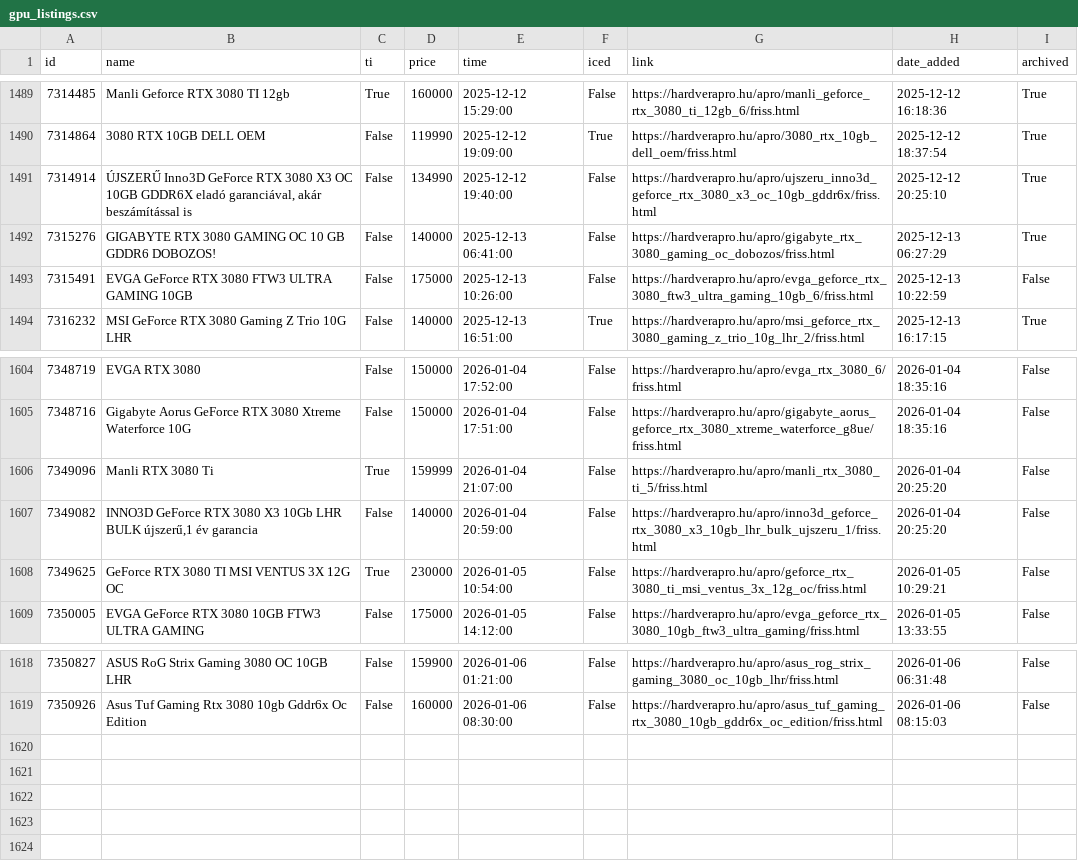
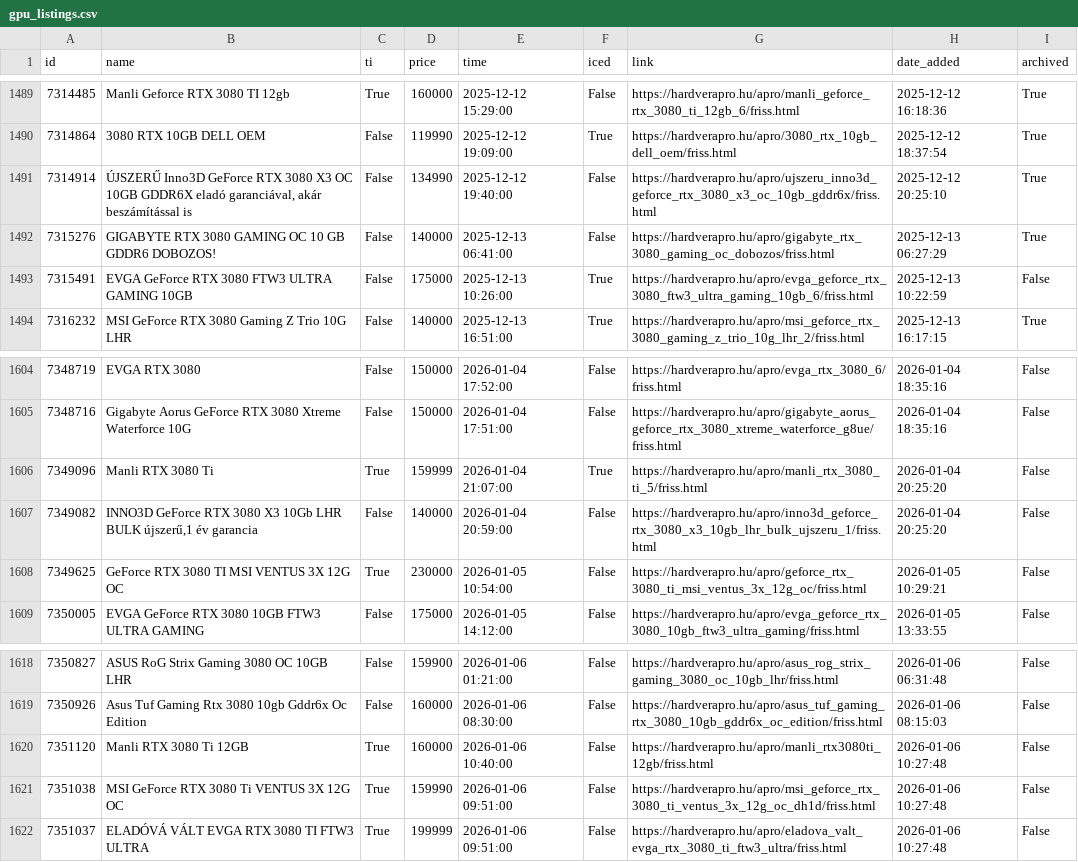
Before and after one commit to leviipope/scraping_hardverapro, a CSV file: gpu_listings.csv, drawn as a sheet; only a part is shown, gaps mark what is left out.

```diff
--- a/gpu_listings.csv
+++ b/gpu_listings.csv
@@ -1492,3 +1492,3 @@ id,name,ti,price,time,iced,link,date_added,archived
 7315276,GIGABYTE RTX 3080 GAMING OC 10 GB GDDR6 DOBOZOS!,False,140000,2025-12-13 06:41:00,False,https://hardverapro.hu/apro/gigabyte_rtx_3080_gaming_oc_dobozos/friss.html,2025-12-13 06:27:29,True
-7315491,EVGA GeForce RTX 3080 FTW3 ULTRA GAMING 10GB,False,175000,2025-12-13 10:26:00,False,https://hardverapro.hu/apro/evga_geforce_rtx_3080_ftw3_ultra_gaming_10gb_6/friss.html,2025-12-13 10:22:59,False
+7315491,EVGA GeForce RTX 3080 FTW3 ULTRA GAMING 10GB,False,175000,2025-12-13 10:26:00,True,https://hardverapro.hu/apro/evga_geforce_rtx_3080_ftw3_ultra_gaming_10gb_6/friss.html,2025-12-13 10:22:59,False
 7316232,MSI GeForce RTX 3080 Gaming Z Trio 10G LHR,False,140000,2025-12-13 16:51:00,True,https://hardverapro.hu/apro/msi_geforce_rtx_3080_gaming_z_trio_10g_lhr_2/friss.html,2025-12-13 16:17:15,True
@@ -1605,3 +1605,3 @@ id,name,ti,price,time,iced,link,date_added,archived
 7348716,Gigabyte Aorus GeForce RTX 3080 Xtreme Waterforce 10G,False,150000,2026-01-04 17:51:00,False,https://hardverapro.hu/apro/gigabyte_aorus_geforce_rtx_3080_xtreme_waterforce_g8ue/friss.html,2026-01-04 18:35:16,False
-7349096,Manli RTX 3080 Ti,True,159999,2026-01-04 21:07:00,False,https://hardverapro.hu/apro/manli_rtx_3080_ti_5/friss.html,2026-01-04 20:25:20,False
+7349096,Manli RTX 3080 Ti,True,159999,2026-01-04 21:07:00,True,https://hardverapro.hu/apro/manli_rtx_3080_ti_5/friss.html,2026-01-04 20:25:20,False
 7349082,"INNO3D GeForce RTX 3080 X3 10Gb LHR BULK újszerű,1 év garancia",False,140000,2026-01-04 20:59:00,False,https://hardverapro.hu/apro/inno3d_geforce_rtx_3080_x3_10gb_lhr_bulk_ujszeru_1/friss.html,2026-01-04 20:25:20,False
@@ -1619 +1619,4 @@ id,name,ti,price,time,iced,link,date_added,archived
 7350926,Asus Tuf Gaming Rtx 3080 10gb Gddr6x Oc Edition,False,160000,2026-01-06 08:30:00,False,https://hardverapro.hu/apro/asus_tuf_gaming_rtx_3080_10gb_gddr6x_oc_edition/friss.html,2026-01-06 08:15:03,False
+7351120,Manli RTX 3080 Ti 12GB,True,160000,2026-01-06 10:40:00,False,https://hardverapro.hu/apro/manli_rtx3080ti_12gb/friss.html,2026-01-06 10:27:48,False
+7351038,MSI GeForce RTX 3080 Ti VENTUS 3X 12G OC,True,159990,2026-01-06 09:51:00,False,https://hardverapro.hu/apro/msi_geforce_rtx_3080_ti_ventus_3x_12g_oc_dh1d/friss.html,2026-01-06 10:27:48,False
+7351037,ELADÓVÁ VÁLT EVGA RTX 3080 TI FTW3 ULTRA,True,199999,2026-01-06 09:51:00,False,https://hardverapro.hu/apro/eladova_valt_evga_rtx_3080_ti_ftw3_ultra/friss.html,2026-01-06 10:27:48,False
```
Also changed, not shown: 1 other file.
